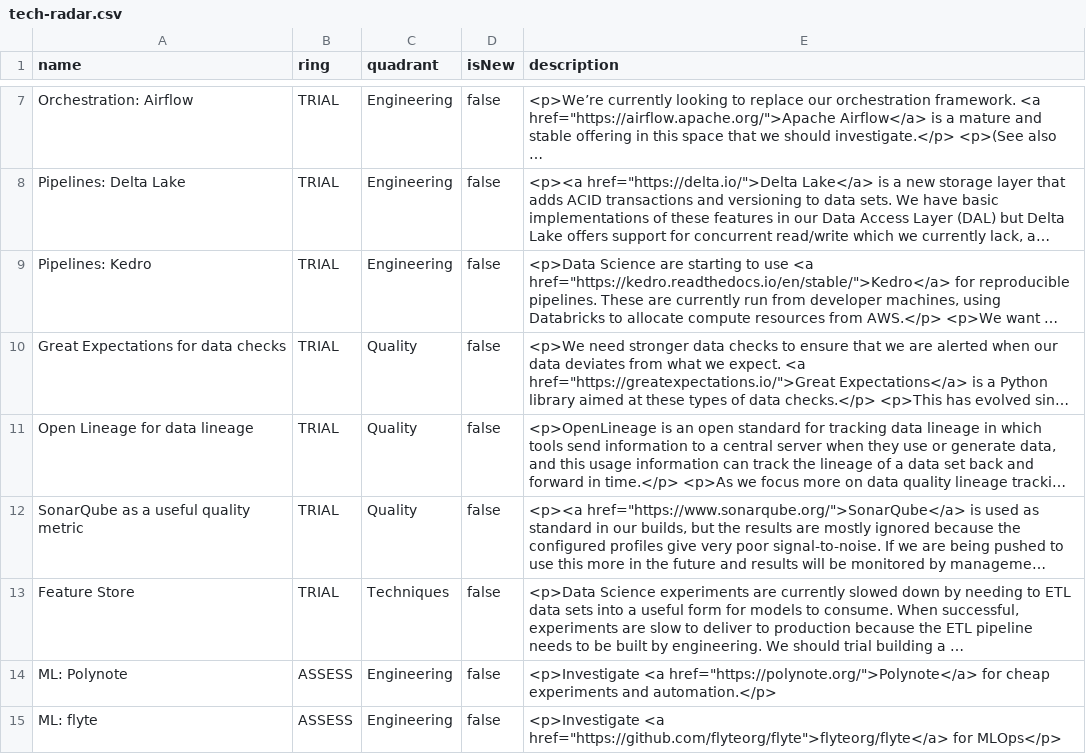
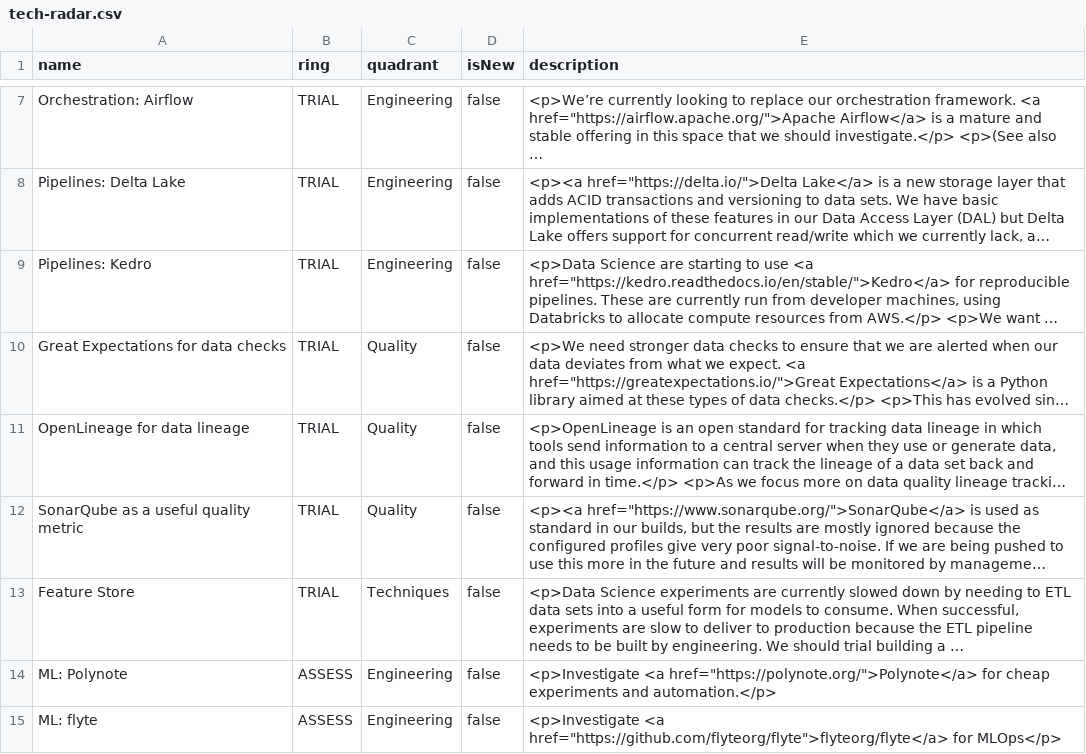
Before and after one commit to stubillwhite/tech-radar, a CSV file: tech-radar.csv, drawn as a sheet; only a part is shown, gaps mark what is left out; long unchanged cells end in …; the diff names each change by its address in the sheet, - before the commit and + after, or states it on an @@ line.

Commit message:
Update tech radar

```diff
--- a/tech-radar.csv
+++ b/tech-radar.csv
-A11 (name): Open Lineage for data lineage
+A11 (name): OpenLineage for data lineage
```
